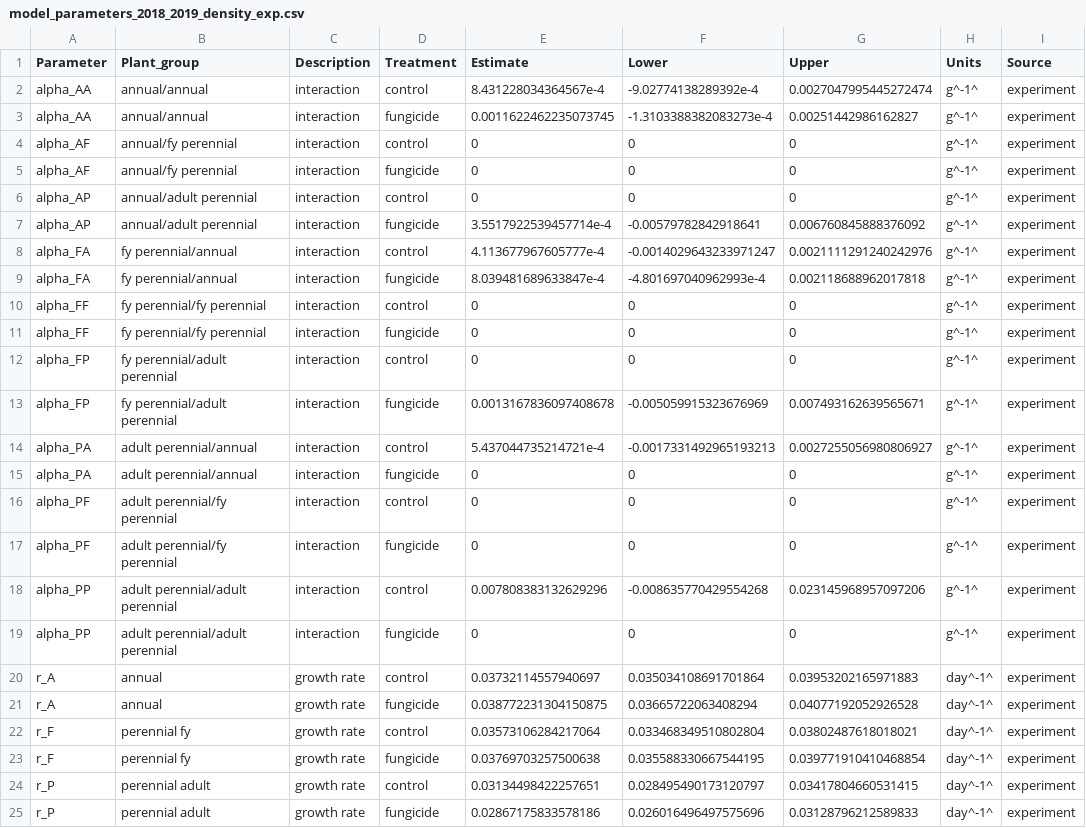
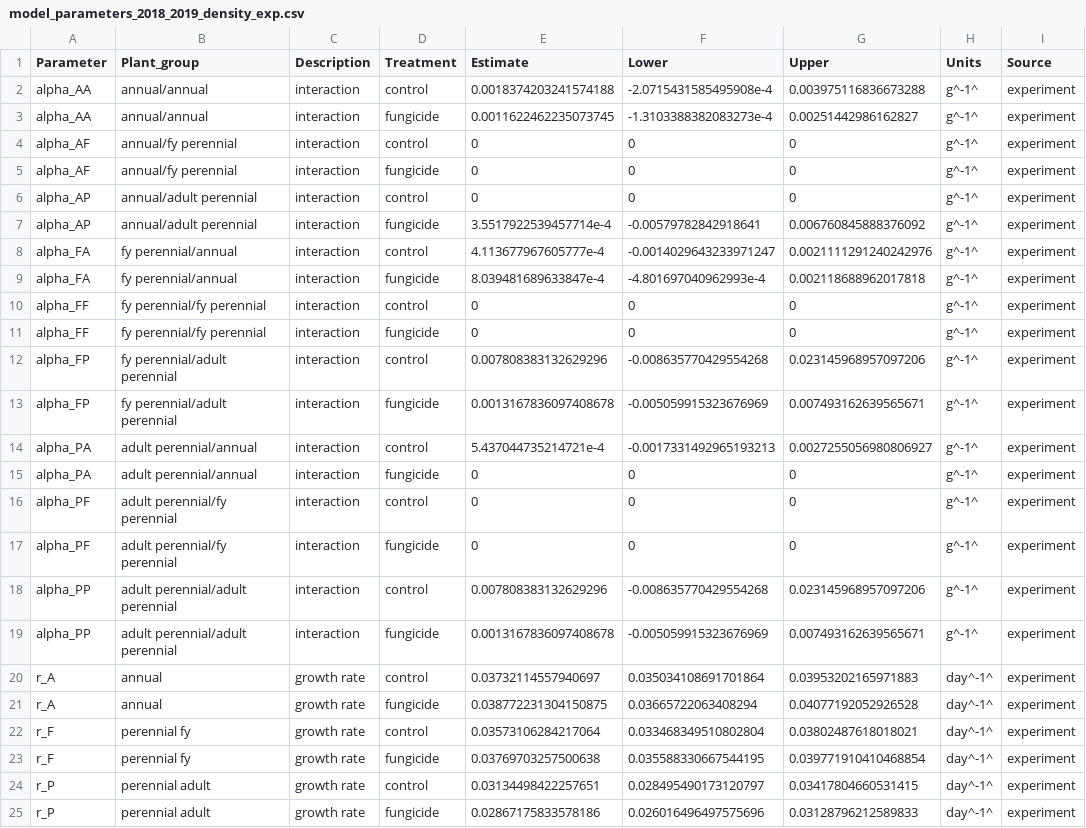
Before and after one commit to aekendig/microstegium-bipolaris, a CSV file: output/model_parameters_2018_2019_density_exp.csv, drawn as a sheet; only a part is shown.

Commit message:
model simulations without seed infection

```diff
--- a/output/model_parameters_2018_2019_density_exp.csv
+++ b/output/model_parameters_2018_2019_density_exp.csv
@@ -1,3 +1,3 @@
 Parameter,Plant_group,Description,Treatment,Estimate,Lower,Upper,Units,Source
-alpha_AA,annual/annual,interaction,control,8.431228034364567e-4,-9.02774138289392e-4,0.0027047995445272474,g^-1^,experiment
+alpha_AA,annual/annual,interaction,control,0.0018374203241574188,-2.0715431585495908e-4,0.003975116836673288,g^-1^,experiment
 alpha_AA,annual/annual,interaction,fungicide,0.0011622462235073745,-1.3103388382083273e-4,0.00251442986162827,g^-1^,experiment
@@ -11,3 +11,3 @@ alpha_FF,fy perennial/fy perennial,interaction,control,0,0,0,g^-1^,experiment
 alpha_FF,fy perennial/fy perennial,interaction,fungicide,0,0,0,g^-1^,experiment
-alpha_FP,fy perennial/adult perennial,interaction,control,0,0,0,g^-1^,experiment
+alpha_FP,fy perennial/adult perennial,interaction,control,0.007808383132629296,-0.008635770429554268,0.023145968957097206,g^-1^,experiment
 alpha_FP,fy perennial/adult perennial,interaction,fungicide,0.0013167836097408678,-0.005059915323676969,0.007493162639565671,g^-1^,experiment
@@ -18,3 +18,3 @@ alpha_PF,adult perennial/fy perennial,interaction,fungicide,0,0,0,g^-1^,experime
 alpha_PP,adult perennial/adult perennial,interaction,control,0.007808383132629296,-0.008635770429554268,0.023145968957097206,g^-1^,experiment
-alpha_PP,adult perennial/adult perennial,interaction,fungicide,0,0,0,g^-1^,experiment
+alpha_PP,adult perennial/adult perennial,interaction,fungicide,0.0013167836097408678,-0.005059915323676969,0.007493162639565671,g^-1^,experiment
 r_A,annual,growth rate,control,0.03732114557940697,0.035034108691701864,0.03953202165971883,day^-1^,experiment
```
Also changed, not shown: 6 other files.
